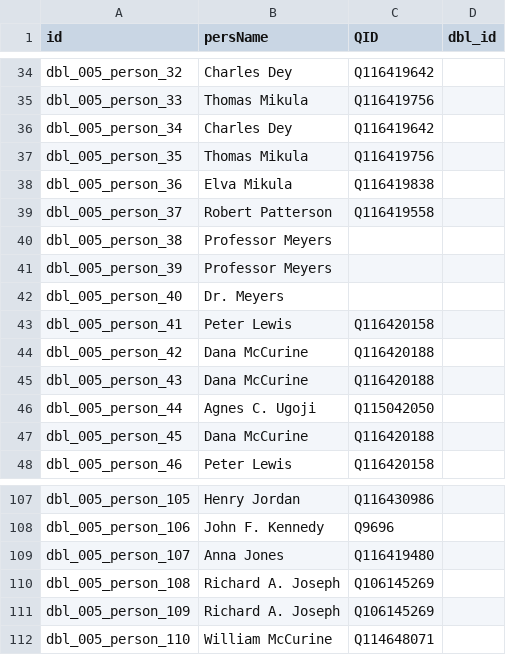
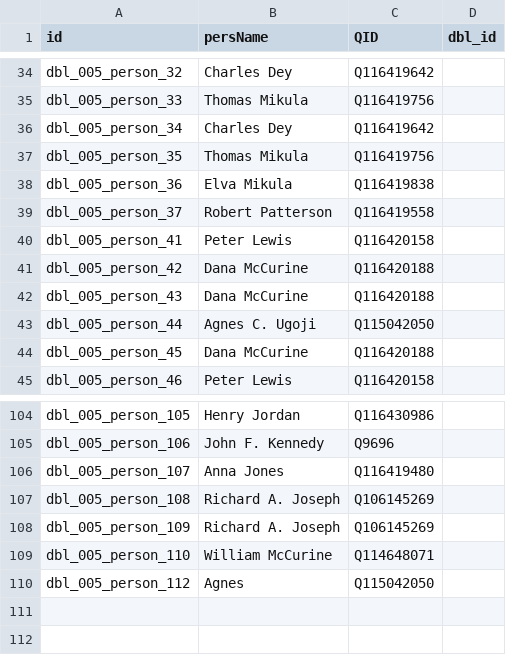
Before and after one commit to Dartmouth-Digital-History-Initiative/DBL-Encoding, a TSV file: tsv/005_mccurine_williams_persons.tsv, drawn as a sheet; only a part is shown, gaps mark what is left out.

```diff
--- a/tsv/005_mccurine_williams_persons.tsv
+++ b/tsv/005_mccurine_williams_persons.tsv
@@ -39,5 +39,2 @@ dbl_005_person_36	Elva Mikula	Q116419838
 dbl_005_person_37	Robert Patterson	Q116419558	
-dbl_005_person_38	Professor Meyers		
-dbl_005_person_39	Professor Meyers		
-dbl_005_person_40	Dr. Meyers		
 dbl_005_person_41	Peter Lewis	Q116420158	
@@ -112 +109,2 @@ dbl_005_person_109	Richard A. Joseph	Q106145269
 dbl_005_person_110	William McCurine	Q114648071	
+dbl_005_person_112	Agnes	Q115042050	
```
Also changed, not shown: tsv/005_mccurine_williams_orgs.tsv, tsv/005_mccurine_williams_places.tsv, 1 other file.
